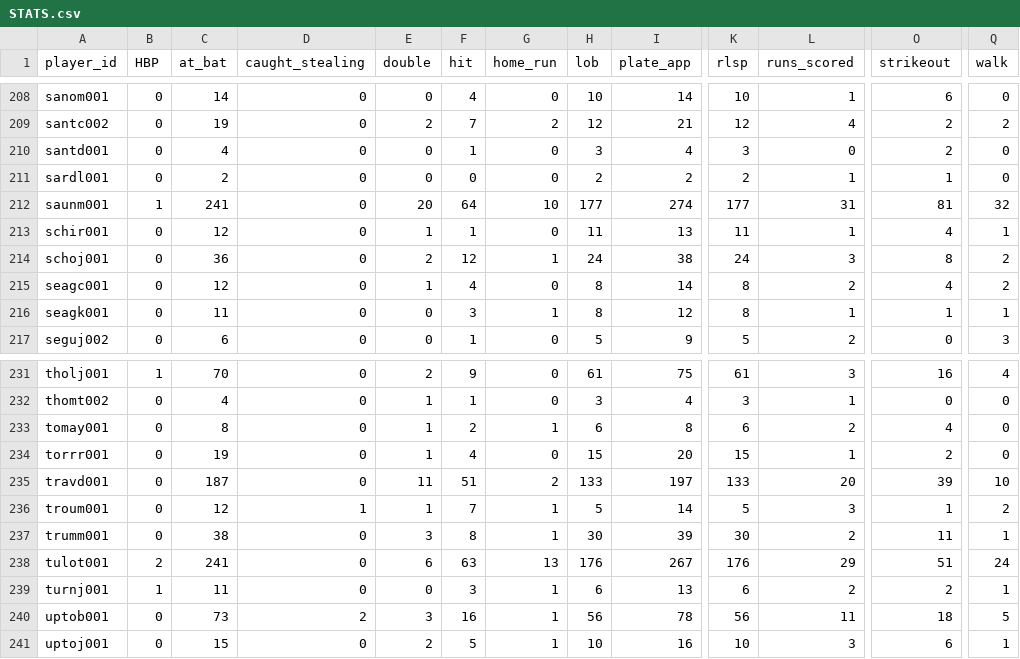
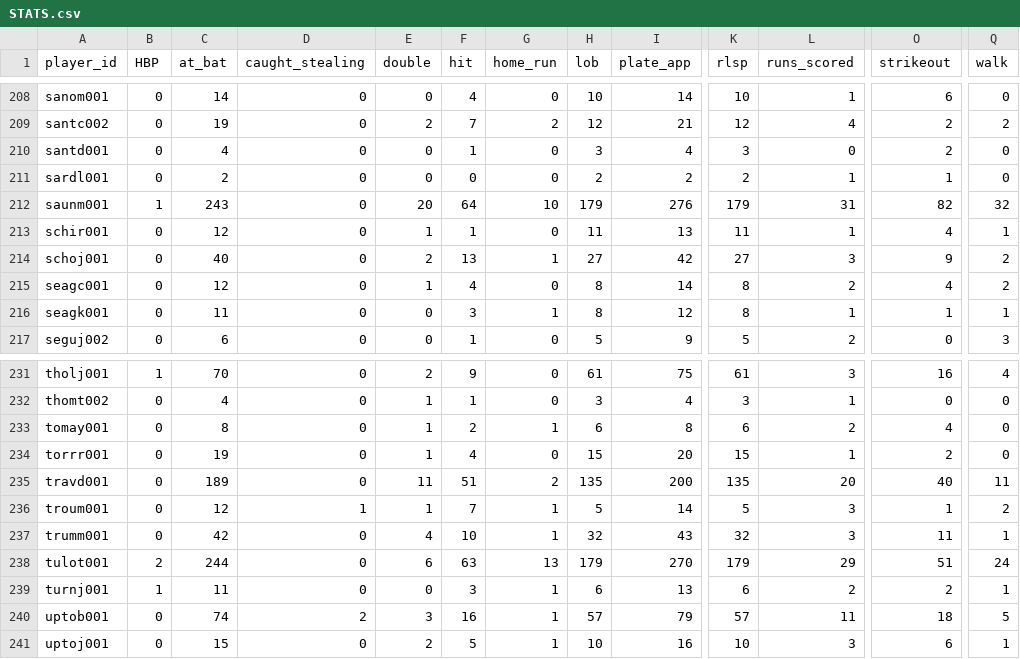
Before and after one commit to lingsin5234/BaseballStats, a CSV file: STATS.csv, drawn as a sheet; only a part is shown, gaps mark what is left out; the diff covers the shown part only; the diff names each change by its address in the sheet, - before the commit and + after, or states it on an @@ line.

```diff
--- a/STATS.csv
+++ b/STATS.csv
-C212 (at_bat): 241
+C212 (at_bat): 243
-H212 (lob): 177
+H212 (lob): 179
-I212 (plate_app): 274
+I212 (plate_app): 276
-K212 (rlsp): 177
+K212 (rlsp): 179
-O212 (strikeout): 81
+O212 (strikeout): 82
-C214 (at_bat): 36
+C214 (at_bat): 40
-F214 (hit): 12
+F214 (hit): 13
-H214 (lob): 24
+H214 (lob): 27
-I214 (plate_app): 38
+I214 (plate_app): 42
-K214 (rlsp): 24
+K214 (rlsp): 27
-O214 (strikeout): 8
+O214 (strikeout): 9
-C235 (at_bat): 187
+C235 (at_bat): 189
-H235 (lob): 133
+H235 (lob): 135
-I235 (plate_app): 197
+I235 (plate_app): 200
-K235 (rlsp): 133
+K235 (rlsp): 135
-O235 (strikeout): 39
+O235 (strikeout): 40
-Q235 (walk): 10
+Q235 (walk): 11
-C237 (at_bat): 38
+C237 (at_bat): 42
-E237 (double): 3
+E237 (double): 4
-F237 (hit): 8
+F237 (hit): 10
-H237 (lob): 30
+H237 (lob): 32
-I237 (plate_app): 39
+I237 (plate_app): 43
-K237 (rlsp): 30
+K237 (rlsp): 32
-L237 (runs_scored): 2
+L237 (runs_scored): 3
-C238 (at_bat): 241
+C238 (at_bat): 244
-H238 (lob): 176
+H238 (lob): 179
-I238 (plate_app): 267
+I238 (plate_app): 270
-K238 (rlsp): 176
+K238 (rlsp): 179
-C240 (at_bat): 73
+C240 (at_bat): 74
-H240 (lob): 56
+H240 (lob): 57
-I240 (plate_app): 78
+I240 (plate_app): 79
-K240 (rlsp): 56
+K240 (rlsp): 57
```
Also changed, not shown: 82 edited cells elsewhere in this file, STARTERS.csv, 2 other files.
